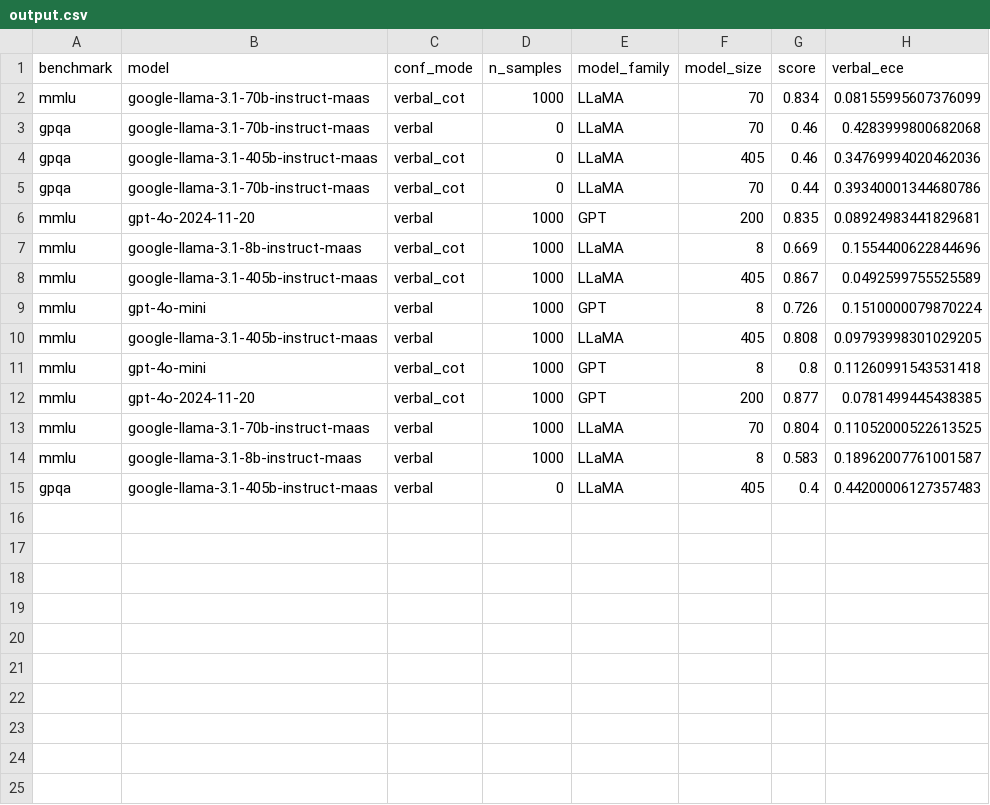
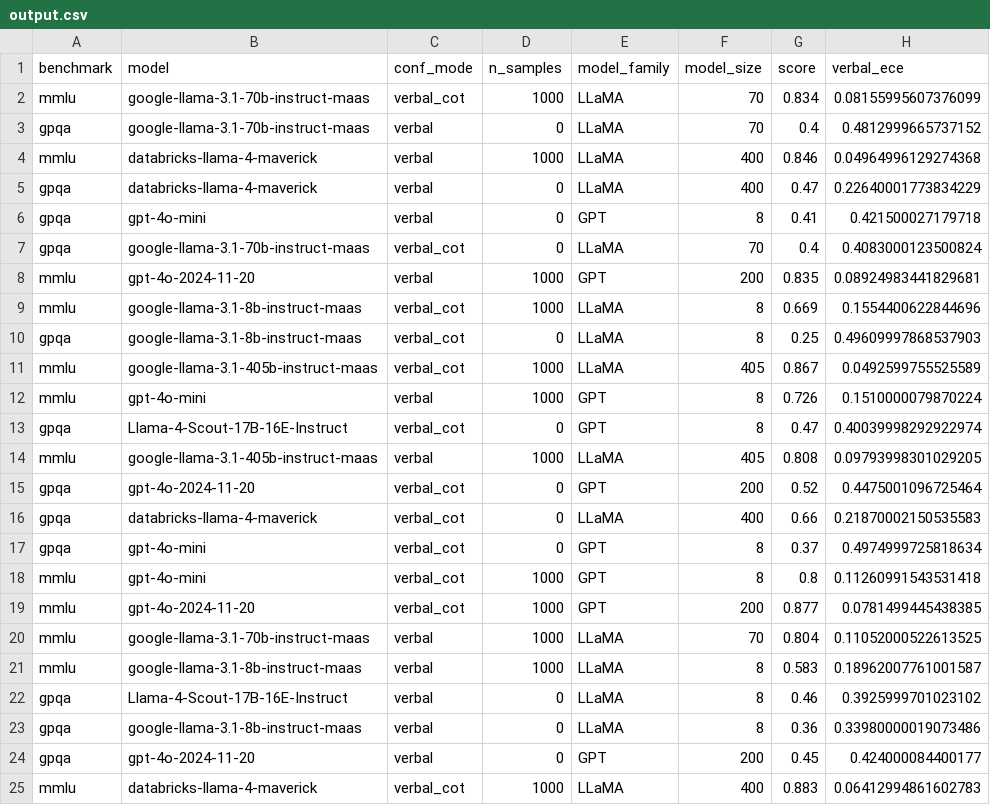
Before and after one commit to Linwei94/LLM-Calibration-Study, a CSV file: plots/output.csv, drawn as a sheet.

Commit message:
add together ai models

```diff
--- a/plots/output.csv
+++ b/plots/output.csv
@@ -2,10 +2,17 @@ benchmark,model,conf_mode,n_samples,model_family,model_size,score,verbal_ece
 mmlu,google-llama-3.1-70b-instruct-maas,verbal_cot,1000,LLaMA,70,0.834,0.08155995607376099
-gpqa,google-llama-3.1-70b-instruct-maas,verbal,0,LLaMA,70,0.46,0.4283999800682068
-gpqa,google-llama-3.1-405b-instruct-maas,verbal_cot,0,LLaMA,405,0.46,0.34769994020462036
-gpqa,google-llama-3.1-70b-instruct-maas,verbal_cot,0,LLaMA,70,0.44,0.39340001344680786
+gpqa,google-llama-3.1-70b-instruct-maas,verbal,0,LLaMA,70,0.4,0.4812999665737152
+mmlu,databricks-llama-4-maverick,verbal,1000,LLaMA,400,0.846,0.04964996129274368
+gpqa,databricks-llama-4-maverick,verbal,0,LLaMA,400,0.47,0.22640001773834229
+gpqa,gpt-4o-mini,verbal,0,GPT,8,0.41,0.421500027179718
+gpqa,google-llama-3.1-70b-instruct-maas,verbal_cot,0,LLaMA,70,0.4,0.4083000123500824
 mmlu,gpt-4o-2024-11-20,verbal,1000,GPT,200,0.835,0.08924983441829681
 mmlu,google-llama-3.1-8b-instruct-maas,verbal_cot,1000,LLaMA,8,0.669,0.1554400622844696
+gpqa,google-llama-3.1-8b-instruct-maas,verbal_cot,0,LLaMA,8,0.25,0.49609997868537903
 mmlu,google-llama-3.1-405b-instruct-maas,verbal_cot,1000,LLaMA,405,0.867,0.0492599755525589
 mmlu,gpt-4o-mini,verbal,1000,GPT,8,0.726,0.1510000079870224
+gpqa,Llama-4-Scout-17B-16E-Instruct,verbal_cot,0,GPT,8,0.47,0.40039998292922974
 mmlu,google-llama-3.1-405b-instruct-maas,verbal,1000,LLaMA,405,0.808,0.09793998301029205
+gpqa,gpt-4o-2024-11-20,verbal_cot,0,GPT,200,0.52,0.4475001096725464
+gpqa,databricks-llama-4-maverick,verbal_cot,0,LLaMA,400,0.66,0.21870002150535583
+gpqa,gpt-4o-mini,verbal_cot,0,GPT,8,0.37,0.4974999725818634
 mmlu,gpt-4o-mini,verbal_cot,1000,GPT,8,0.8,0.11260991543531418
@@ -14,2 +21,5 @@ mmlu,google-llama-3.1-70b-instruct-maas,verbal,1000,LLaMA,70,0.804,0.11052000522
 mmlu,google-llama-3.1-8b-instruct-maas,verbal,1000,LLaMA,8,0.583,0.18962007761001587
-gpqa,google-llama-3.1-405b-instruct-maas,verbal,0,LLaMA,405,0.4,0.44200006127357483
+gpqa,Llama-4-Scout-17B-16E-Instruct,verbal,0,LLaMA,8,0.46,0.3925999701023102
+gpqa,google-llama-3.1-8b-instruct-maas,verbal,0,LLaMA,8,0.36,0.33980000019073486
+gpqa,gpt-4o-2024-11-20,verbal,0,GPT,200,0.45,0.424000084400177
+mmlu,databricks-llama-4-maverick,verbal_cot,1000,LLaMA,400,0.883,0.06412994861602783
```
Also changed, not shown: 28 other files.
